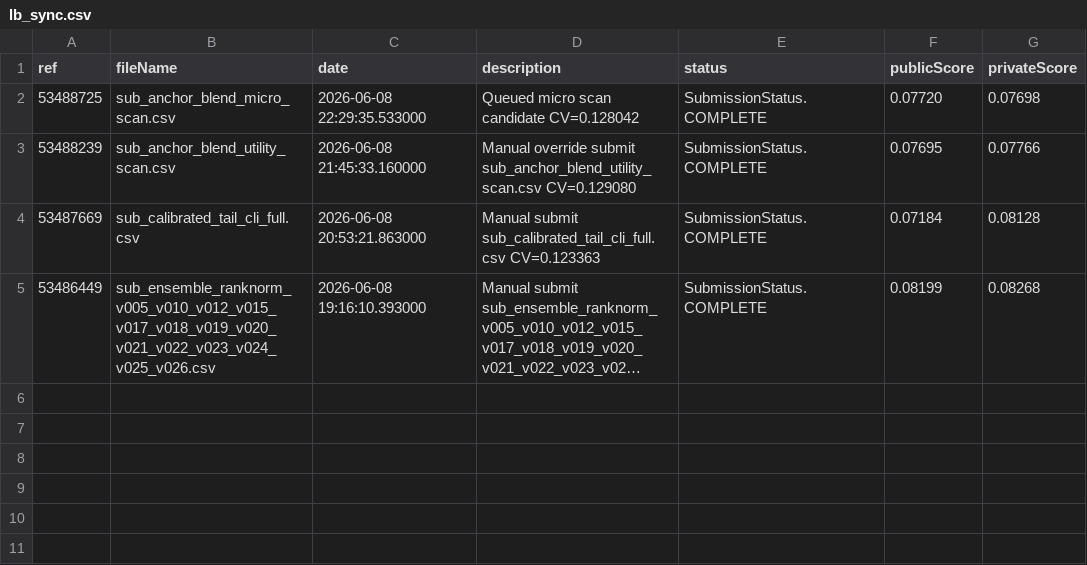
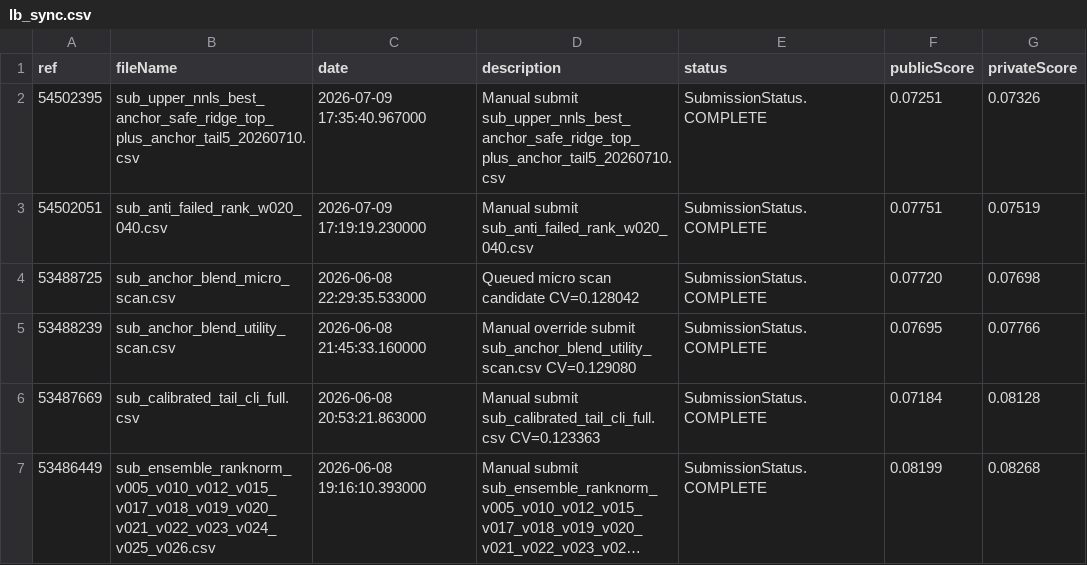
Before and after one commit to ranxi2001/kaggle-auto-research, a CSV file: workspaces/drw-crypto/reports/lb_sync.csv, drawn as a sheet; long unchanged cells end in …; the diff names each change by its address in the sheet, - before the commit and + after, or states it on an @@ line.

Commit message:
feat: add WSL uv workflow and DRW upper-bound reports

```diff
--- a/workspaces/drw-crypto/reports/lb_sync.csv
+++ b/workspaces/drw-crypto/reports/lb_sync.csv
+row 2: 54502395 | sub_upper_nnls_best_anchor_safe_ridge_top_plus_anchor_tail5_20260710.csv | 2026-07-09 17:35:40.967000 | Manual submit sub_upper_nnls_best_anchor_safe_ridge_top_plus_anchor_tail5_20260710.csv | SubmissionStatus.COMPLETE | 0.07251 | 0.07326
+row 3: 54502051 | sub_anti_failed_rank_w020_040.csv | 2026-07-09 17:19:19.230000 | Manual submit sub_anti_failed_rank_w020_040.csv | SubmissionStatus.COMPLETE | 0.07751 | 0.07519
```
Also changed, not shown: 31 other files.
